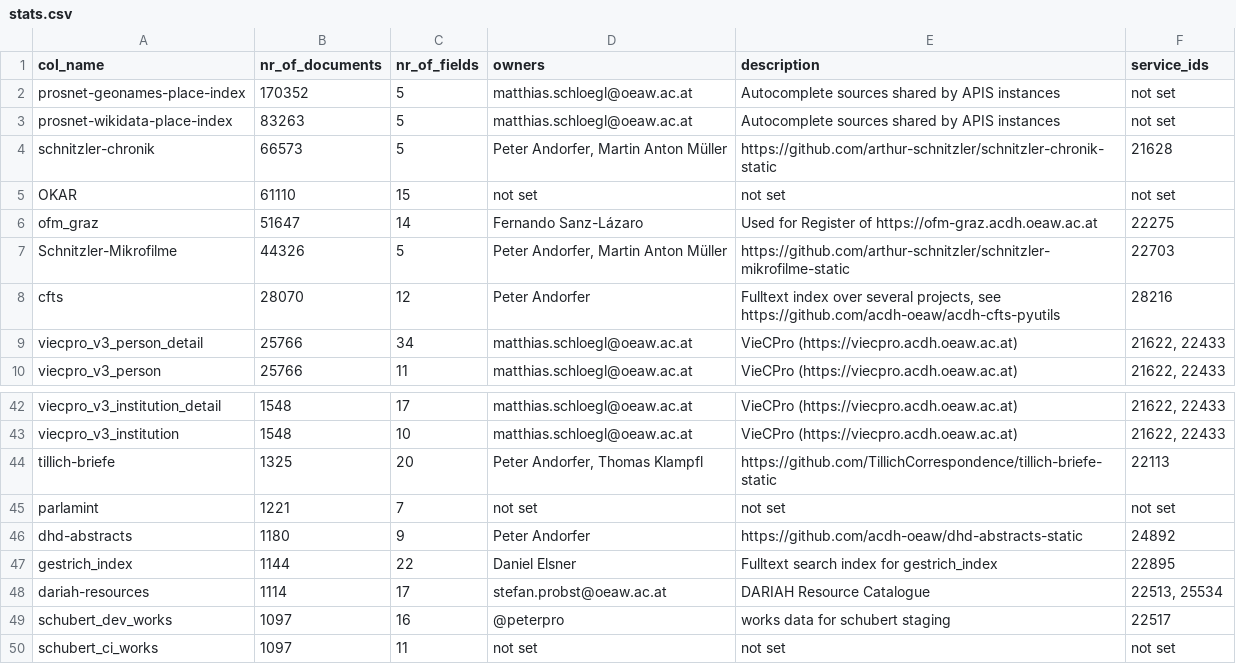
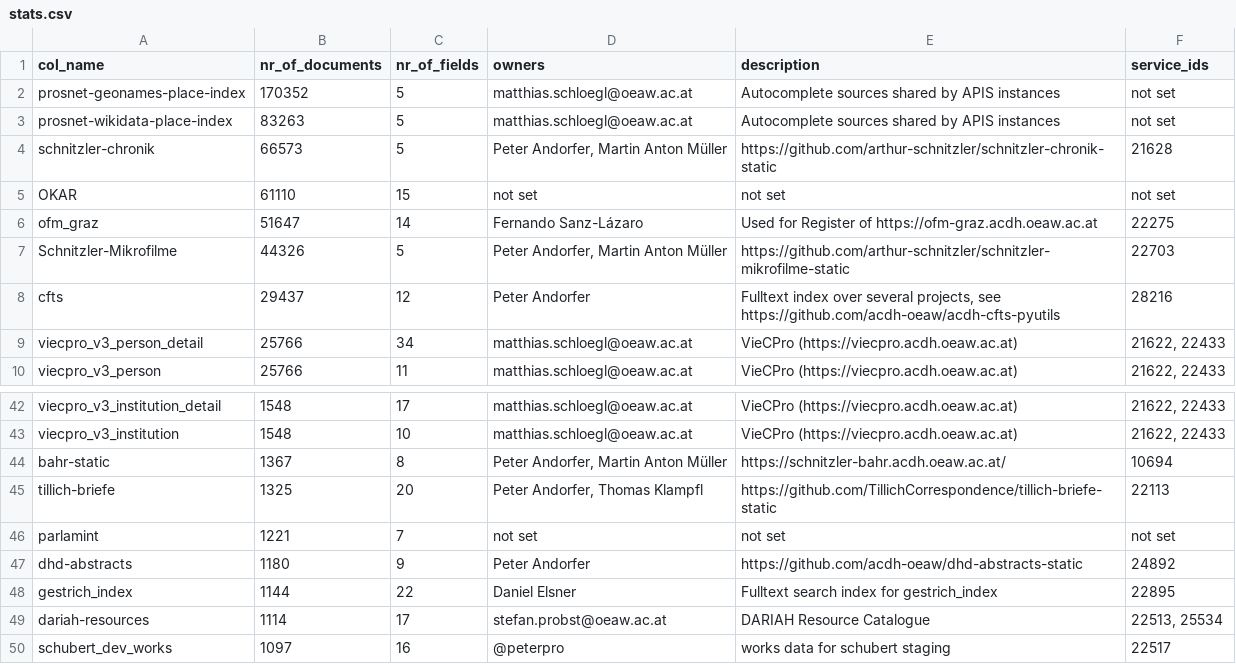
Before and after one commit to acdh-oeaw/typesense-stats, a CSV file: stats.csv, drawn as a sheet; only a part is shown, gaps mark what is left out; the shorter side is filled out with more unchanged rows.

Commit message:
feat: data update

```diff
--- a/stats.csv
+++ b/stats.csv
@@ -7,3 +7,3 @@ ofm_graz,51647,14,Fernando Sanz-Lázaro,Used for Register of https://ofm-graz.ac
 Schnitzler-Mikrofilme,44326,5,"Peter Andorfer, Martin Anton Müller",https://github.com/arthur-schnitzler/schnitzler-mikrofilme-static,22703
-cfts,28070,12,Peter Andorfer,"Fulltext index over several projects, see https://github.com/acdh-oeaw/acdh-cfts-pyutils",28216
+cfts,29437,12,Peter Andorfer,"Fulltext index over several projects, see https://github.com/acdh-oeaw/acdh-cfts-pyutils",28216
 viecpro_v3_person_detail,25766,34,matthias.schloegl@oeaw.ac.at,VieCPro (https://viecpro.acdh.oeaw.ac.at),"21622, 22433"
@@ -43,2 +43,3 @@ viecpro_v3_institution_detail,1548,17,matthias.schloegl@oeaw.ac.at,VieCPro (http
 viecpro_v3_institution,1548,10,matthias.schloegl@oeaw.ac.at,VieCPro (https://viecpro.acdh.oeaw.ac.at),"21622, 22433"
+bahr-static,1367,8,"Peter Andorfer, Martin Anton Müller",https://schnitzler-bahr.acdh.oeaw.ac.at/,10694
 tillich-briefe,1325,20,"Peter Andorfer, Thomas Klampfl",https://github.com/TillichCorrespondence/tillich-briefe-static,22113
```
Also changed, not shown: 2 other files.
